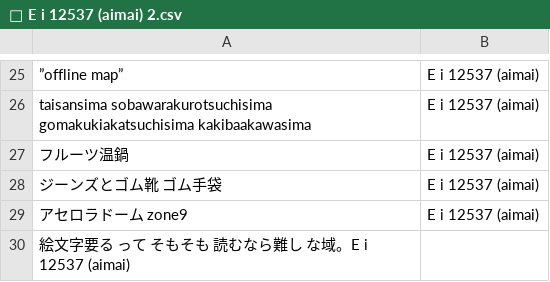
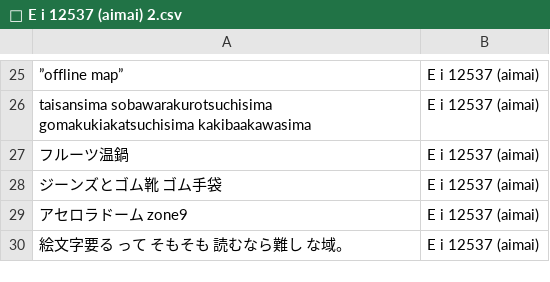
Before and after one commit to FruityheartGarden/E_I____, a CSV file: E i 12537 (aimai)/📙 E i 12537 (aimai) 2.csv, drawn as a sheet; only a part is shown, gaps mark what is left out.

Commit message:
🍊 📙 E i 12537 (aimai) 2.csv

```diff
--- a/E i 12537 (aimai)/📙 E i 12537 (aimai) 2.csv
+++ b/E i 12537 (aimai)/📙 E i 12537 (aimai) 2.csv
@@ -29,2 +29,2 @@ taisansima sobawarakurotsuchisima gomakukiakatsuchisima kakibaakawasima, E i 125
 アセロラドーム　zone9, E i 12537 (aimai)
-絵文字要る　って　そもそも　読むなら難し　な域。E i 12537 (aimai)
+絵文字要る　って　そもそも　読むなら難し　な域。, E i 12537 (aimai)
```
